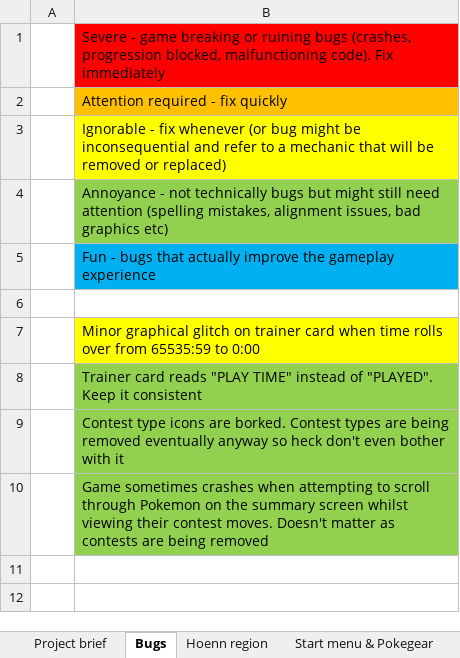
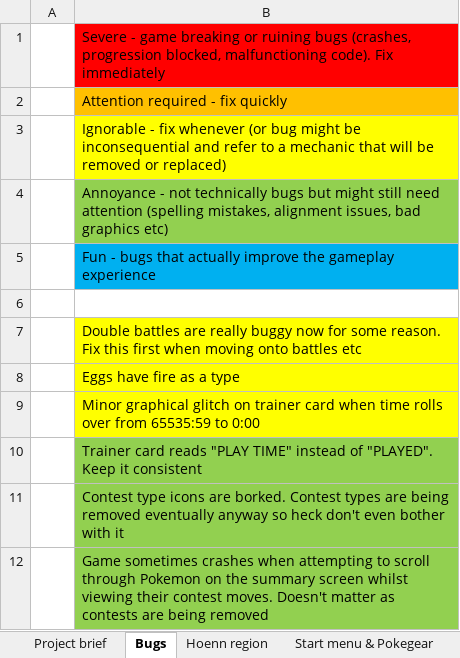
Before and after one commit to itskobold/pokeruby, an Excel workbook: hoenn isles/Hoenn Isles.xlsx, sheet Bugs, drawn as a sheet; values as stored, in another font and other column widths than the file's, no borders; the diff names each change by its address in the sheet, - before the commit and + after, or states it on an @@ line.

```diff
--- a/hoenn isles/Hoenn Isles.xlsx (sheet Bugs)
+++ b/hoenn isles/Hoenn Isles.xlsx (sheet Bugs)
+row 7:  | Double battles are really buggy now for some reason. Fix this first when moving onto battles etc
+row 8:  | Eggs have fire as a type
```
Also changed, not shown: sheet Nuzlocke and game modes, 9 other files.
